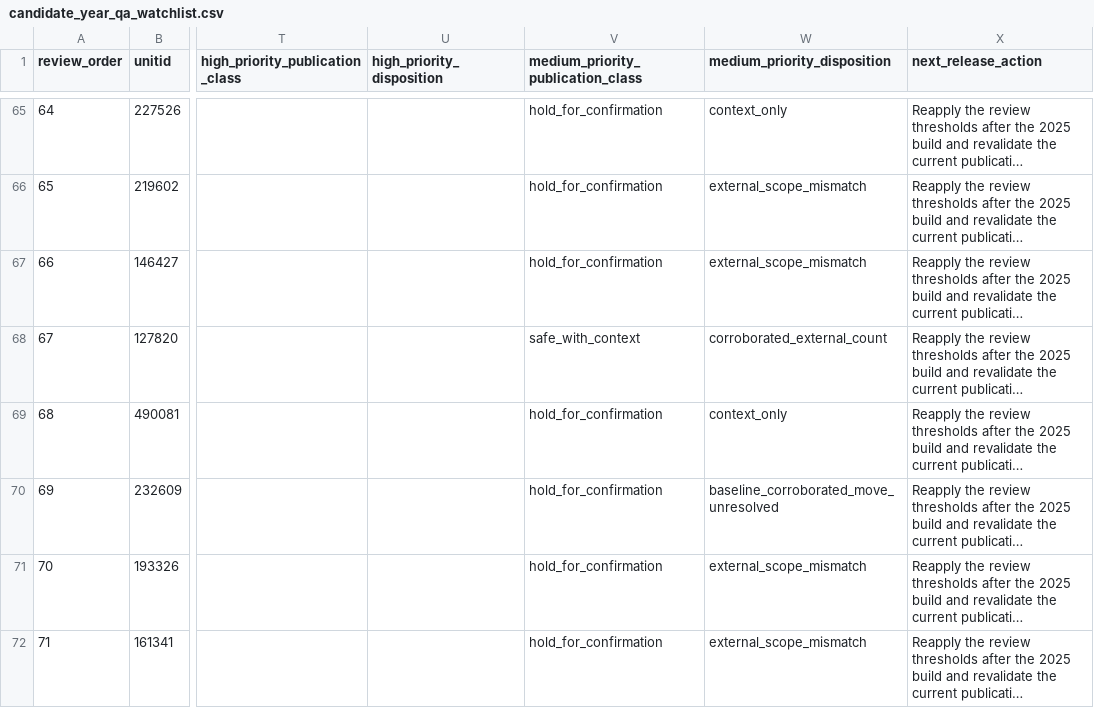
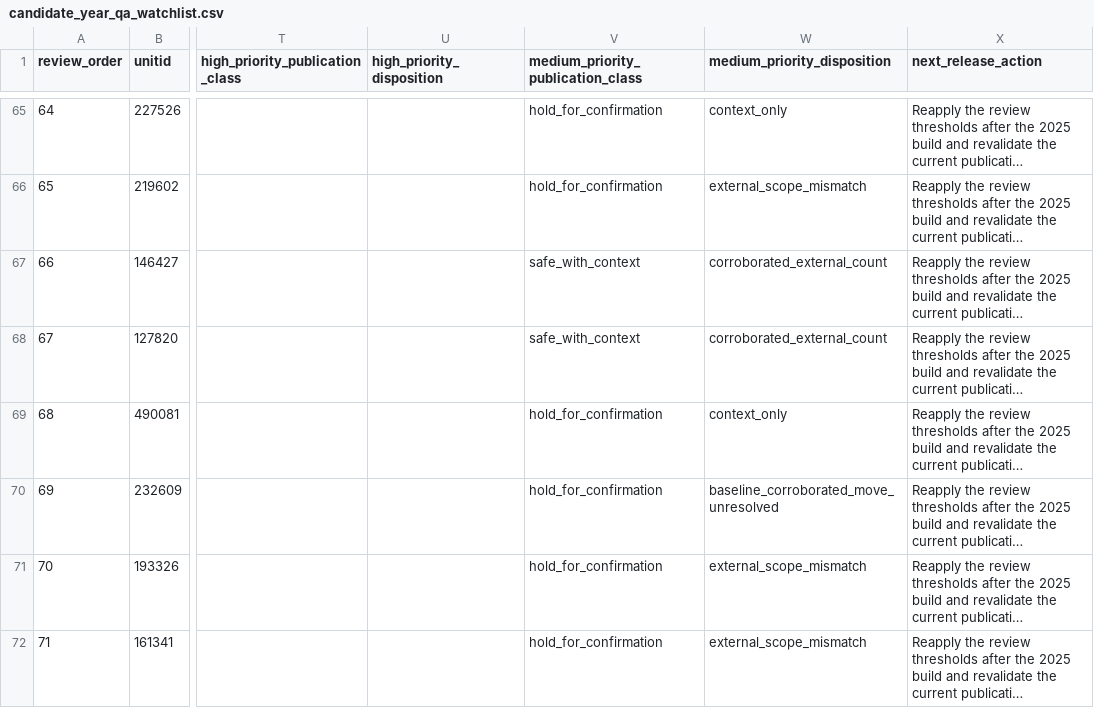
Before and after one commit to Joseph-Th/higher_education_and_immigration_demo, a CSV file: data/candidate_year_qa_watchlist.csv, drawn as a sheet; only a part is shown, gaps mark what is left out; long unchanged cells end in …; the diff names each change by its address in the sheet, - before the commit and + after, or states it on an @@ line.

```diff
--- a/data/candidate_year_qa_watchlist.csv
+++ b/data/candidate_year_qa_watchlist.csv
-V67: hold_for_confirmation
+V67: safe_with_context
-W67 (medium_priority_disposition): external_scope_mismatch
+W67 (medium_priority_disposition): corroborated_external_count
```
Also changed, not shown: data/medium_priority_category_diagnostic.csv, data/medium_qa_resolution_log.csv, 30 other files.
